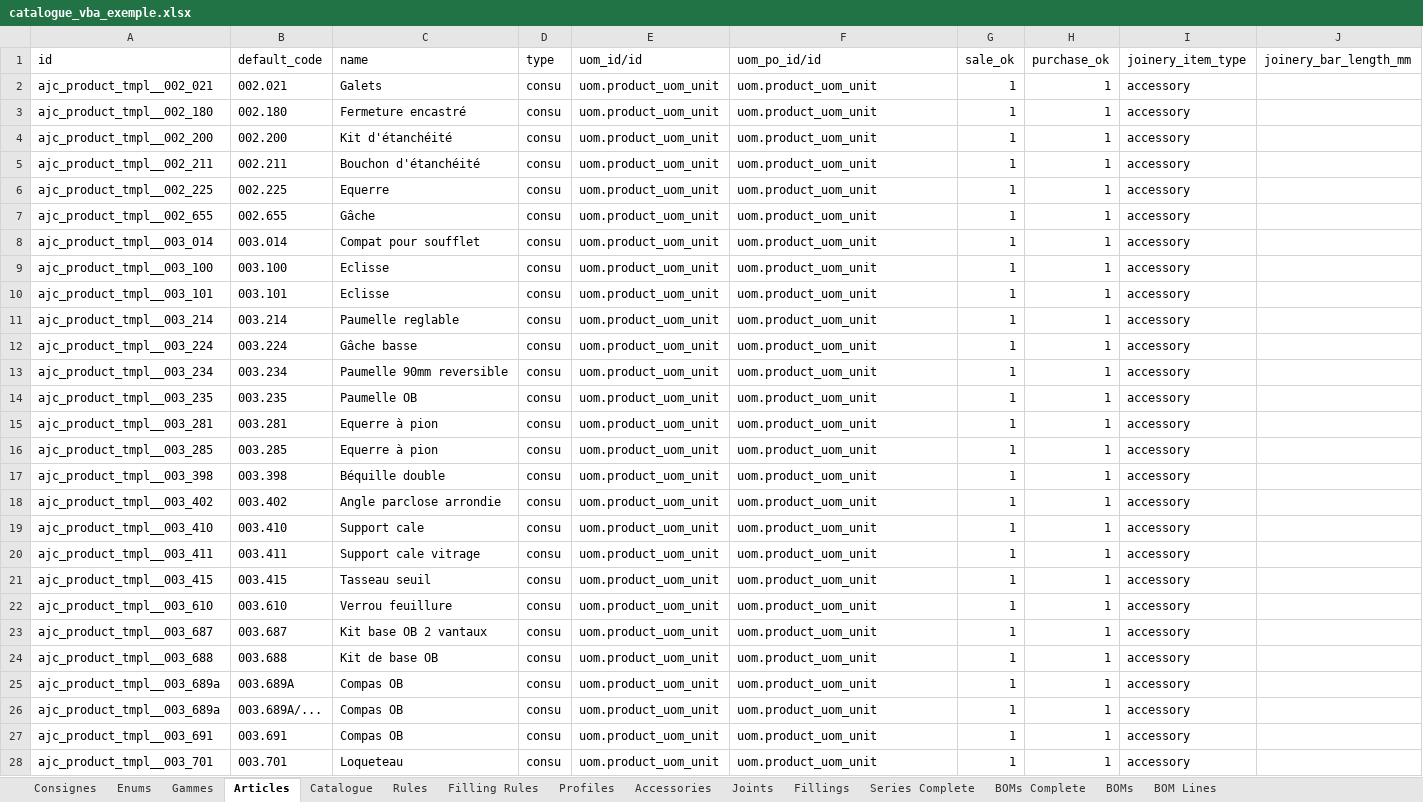
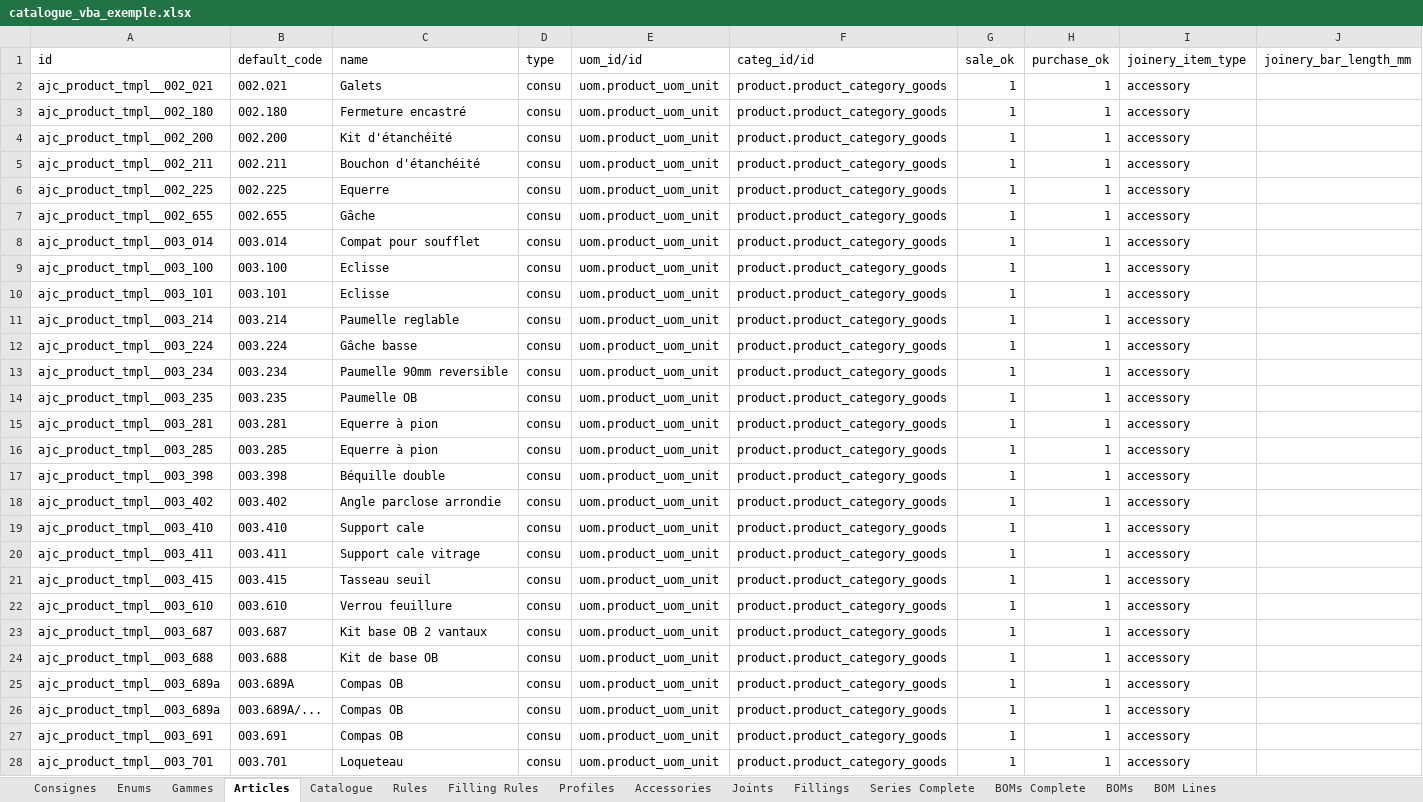
Before and after one commit to khadetou/aluminium_joinery_configurator, an Excel workbook: static/xls/catalogue_vba_exemple.xlsx, sheet Articles, drawn as a sheet; only a part is shown; values as stored, in another font and other column widths than the file's, no borders; the diff covers the shown part only; the diff names each change by its address in the sheet, - before the commit and + after, or states it on an @@ line.

```diff
--- a/static/xls/catalogue_vba_exemple.xlsx (sheet Articles)
+++ b/static/xls/catalogue_vba_exemple.xlsx (sheet Articles)
-F1: uom_po_id/id
+F1: categ_id/id
-F2:F28 (categ_id/id): uom.product_uom_unit
+F2:F28 (categ_id/id): product.product_category_goods
```
Also changed, not shown: 98 added rows and 466 edited cells elsewhere in this sheet, sheet Filling Rules, sheet Fillings, sheet Series Complete, static/xls/articles_import.xlsx, static/xls/catalogue_industriel_menuiserie.xlsx, 33 other files.
